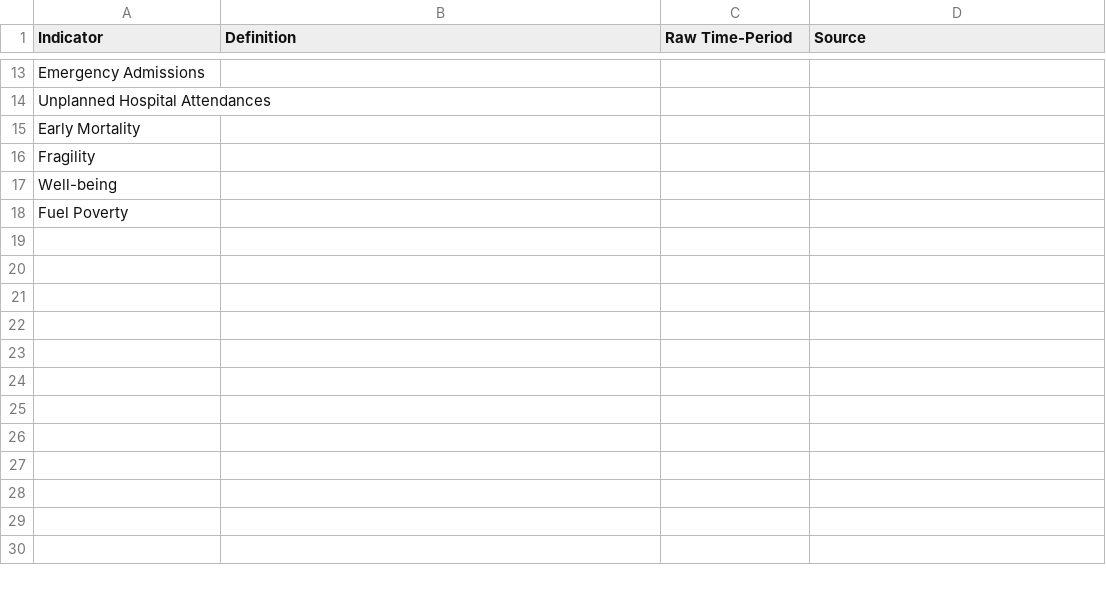
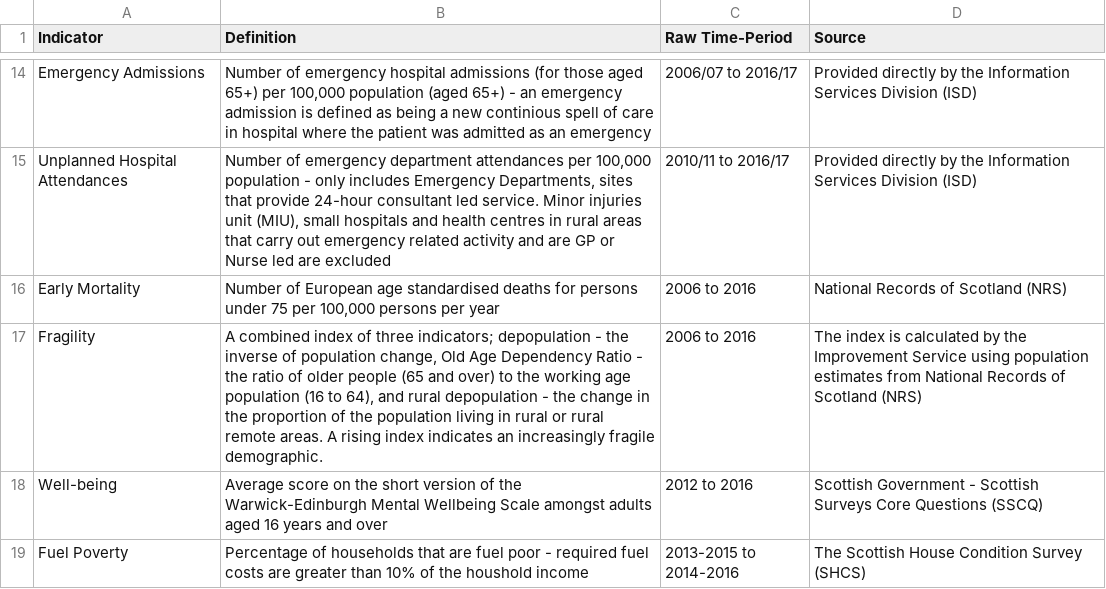
Before and after one commit to Improvement-Service/CPOP, a CSV file: data/Metadata.csv, drawn as a sheet; only a part is shown, gaps mark what is left out; addresses are those after the commit; the diff covers the shown part only; the diff names each change by its address in the sheet, - before the commit and + after, or states it on an @@ line.

```diff
--- a/data/Metadata.csv
+++ b/data/Metadata.csv
-B14 (Definition): (empty)
+B14 (Definition): Number of emergency hospital admissions (for those aged 65+) per 100,000 population (aged 65+) - an emergency admission is defined as being a new continious spell of care in hospital where the patient was admitted as an emergency
-C14 (Raw Time-Period): (empty)
+C14 (Raw Time-Period): 2006/07 to 2016/17
-D14:D15 (Source): (empty)
+D14:D15 (Source): Provided directly by the Information Services Division (ISD)
-B15 (Definition): (empty)
+B15 (Definition): Number of emergency department attendances per 100,000 population - only includes Emergency Departments, sites that provide 24-hour consultant led service. Minor injuries unit (MIU), small hospitals and health centres in rural areas that carry out emergency related activity and are GP or Nurse led are excluded
-C15 (Raw Time-Period): (empty)
+C15 (Raw Time-Period): 2010/11 to 2016/17
-B16 (Definition): (empty)
+B16 (Definition): Number of European age standardised deaths for persons under 75 per 100,000 persons per year
-C16:C17 (Raw Time-Period): (empty)
+C16:C17 (Raw Time-Period): 2006 to 2016
-D16 (Source): (empty)
+D16 (Source): National Records of Scotland (NRS)
-B17 (Definition): (empty)
+B17 (Definition): A combined index of three indicators; depopulation - the inverse of population change, Old Age Dependency Ratio - the ratio of older people (65 and over) to the working age population (16 to 64), and rural depopulation - the change in the proportion of the population living in rural or rural remote areas. A rising index indicates an increasingly fragile demographic.
-D17 (Source): (empty)
+D17 (Source): The index is calculated by the Improvement Service using population estimates from National Records of Scotland (NRS)
-B18 (Definition): (empty)
+B18 (Definition): Average score on the short version of the Warwick-Edinburgh Mental Wellbeing Scale amongst adults aged 16 years and over
-C18 (Raw Time-Period): (empty)
+C18 (Raw Time-Period): 2012 to 2016
-D18 (Source): (empty)
+D18 (Source): Scottish Government - Scottish Surveys Core Questions (SSCQ)
-B19 (Definition): (empty)
+B19 (Definition): Percentage of households that are fuel poor - required fuel costs are greater than 10% of the houshold income
-C19 (Raw Time-Period): (empty)
+C19 (Raw Time-Period): 2013-2015 to 2014-2016
-D19 (Source): (empty)
+D19 (Source): The Scottish House Condition Survey (SHCS)
```
Also changed, not shown: 1 added row and 31 edited cells elsewhere in this file, 2 other files.
